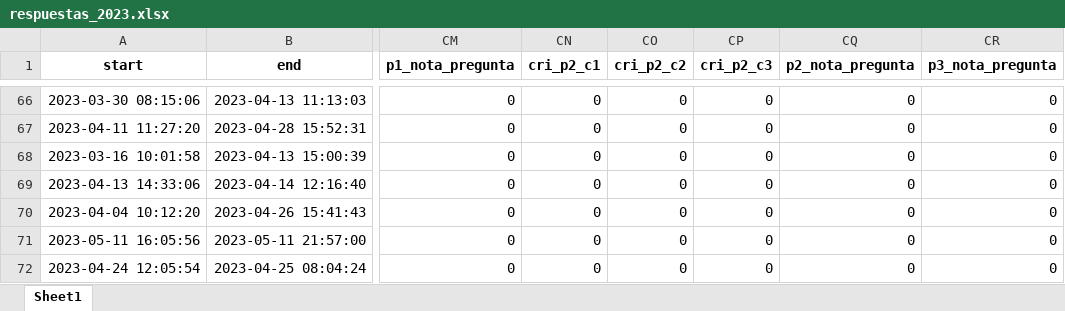
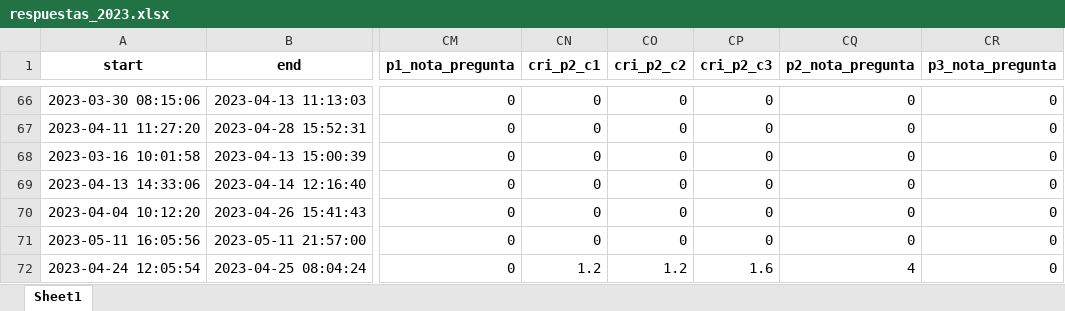
Before and after one commit to Juanjomarg/Aplicativo-Visualizacion-Respuestas-IIP2023, an Excel workbook: files/respuestas/2023/respuestas_2023.xlsx, sheet Sheet1, drawn as a sheet; only a part is shown, gaps mark what is left out; values as stored, in another font and other column widths than the file's, no borders; the diff names each change by its address in the sheet, - before the commit and + after, or states it on an @@ line.

```diff
--- a/files/respuestas/2023/respuestas_2023.xlsx (sheet Sheet1)
+++ b/files/respuestas/2023/respuestas_2023.xlsx (sheet Sheet1)
-CN72 (cri_p2_c1): 0
+CN72 (cri_p2_c1): 1.2
-CO72 (cri_p2_c2): 0
+CO72 (cri_p2_c2): 1.2
-CP72 (cri_p2_c3): 0
+CP72 (cri_p2_c3): 1.6
-CQ72 (p2_nota_pregunta): 0
+CQ72 (p2_nota_pregunta): 4
```
Also changed, not shown: files/resultados/2023/resultados_2023.xlsx, files/separadas/repeat_p2.xlsx.
